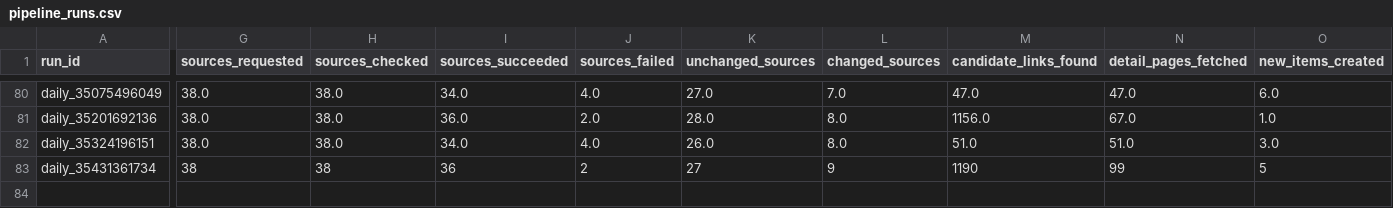
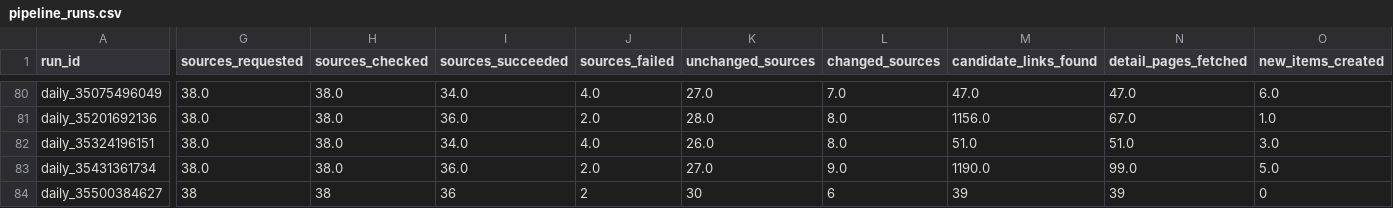
Before and after one commit to ekowiggins-dotcom/ardakobibenchmark, a CSV file: data/pipeline_runs.csv, drawn as a sheet; only a part is shown, gaps mark what is left out; rows hold the shown columns only; the diff covers the shown part only; the diff names each change by its address in the sheet, - before the commit and + after, or states it on an @@ line.

```diff
--- a/data/pipeline_runs.csv
+++ b/data/pipeline_runs.csv
-G83 (sources_requested): 38
+G83 (sources_requested): 38.0
-H83 (sources_checked): 38
+H83 (sources_checked): 38.0
-I83 (sources_succeeded): 36
+I83 (sources_succeeded): 36.0
-J83 (sources_failed): 2
+J83 (sources_failed): 2.0
-K83 (unchanged_sources): 27
+K83 (unchanged_sources): 27.0
-L83 (changed_sources): 9
+L83 (changed_sources): 9.0
-M83 (candidate_links_found): 1190
+M83 (candidate_links_found): 1190.0
-N83 (detail_pages_fetched): 99
+N83 (detail_pages_fetched): 99.0
-O83 (new_items_created): 5
+O83 (new_items_created): 5.0
+row 84: daily_35500384627 | 38 | 38 | 36 | 2 | 30 | 6 | 39 | 39 | 0
```
Also changed, not shown: 17 edited cells elsewhere in this file, data/new_customer_offers.csv, data/recent_item_review_queue.csv, 7 other files.
